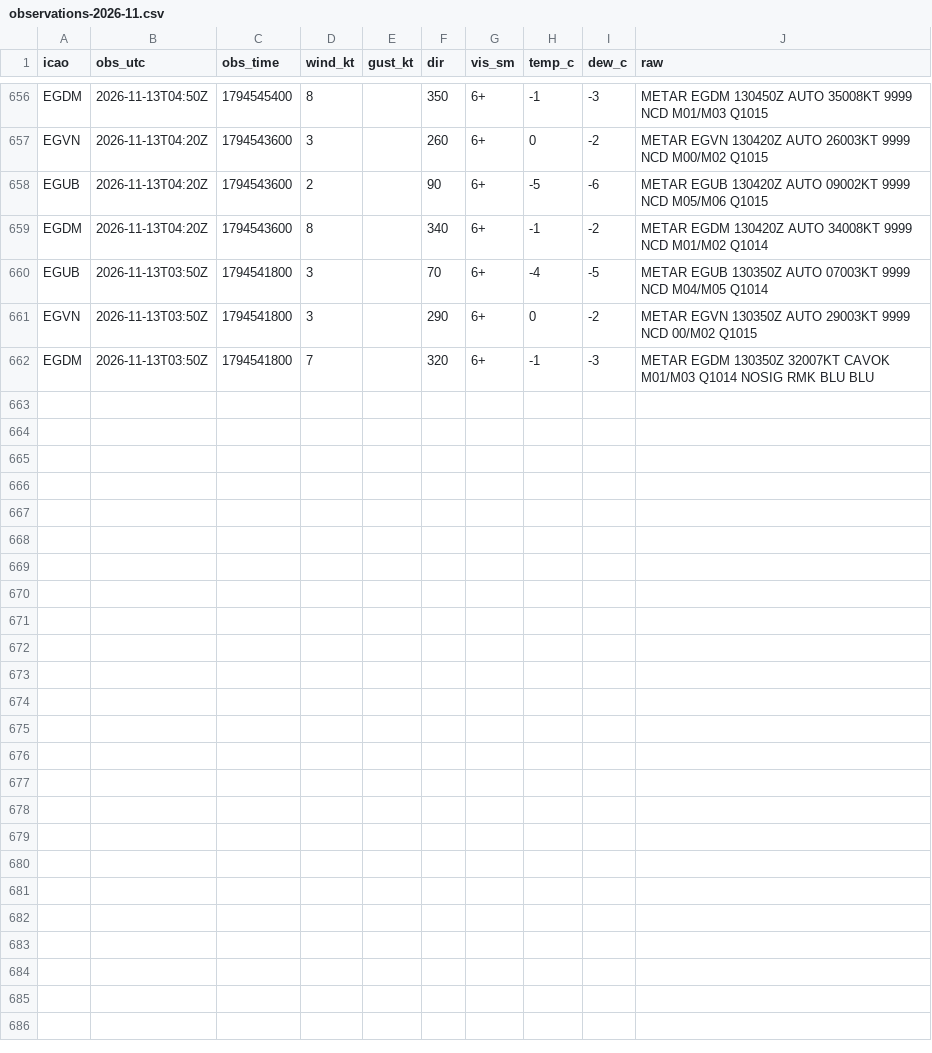
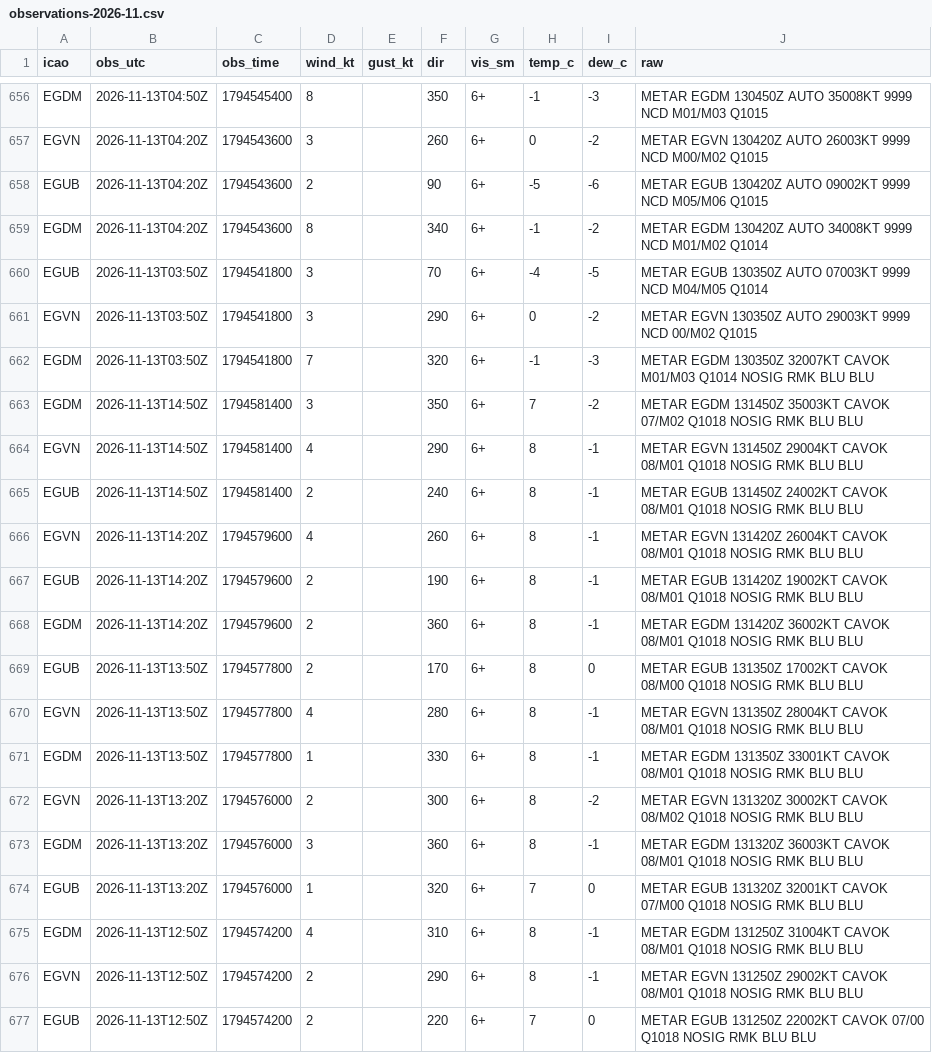
Before and after one commit to Alexissmart1/membury-ppg, a CSV file: observations-2026-11.csv, drawn as a sheet; only a part is shown, gaps mark what is left out; the diff names each change by its address in the sheet, - before the commit and + after, or states it on an @@ line.

```diff
--- a/observations-2026-11.csv
+++ b/observations-2026-11.csv
+row 663: EGDM | 2026-11-13T14:50Z | 1794581400 | 3 |  | 350 | 6+ | 7 | -2 | METAR EGDM 131450Z 35003KT CAVOK 07/M02 Q1018 NOSIG RMK BLU BLU
+row 664: EGVN | 2026-11-13T14:50Z | 1794581400 | 4 |  | 290 | 6+ | 8 | -1 | METAR EGVN 131450Z 29004KT CAVOK 08/M01 Q1018 NOSIG RMK BLU BLU
+row 665: EGUB | 2026-11-13T14:50Z | 1794581400 | 2 |  | 240 | 6+ | 8 | -1 | METAR EGUB 131450Z 24002KT CAVOK 08/M01 Q1018 NOSIG RMK BLU BLU
+row 666: EGVN | 2026-11-13T14:20Z | 1794579600 | 4 |  | 260 | 6+ | 8 | -1 | METAR EGVN 131420Z 26004KT CAVOK 08/M01 Q1018 NOSIG RMK BLU BLU
+row 667: EGUB | 2026-11-13T14:20Z | 1794579600 | 2 |  | 190 | 6+ | 8 | -1 | METAR EGUB 131420Z 19002KT CAVOK 08/M01 Q1018 NOSIG RMK BLU BLU
+row 668: EGDM | 2026-11-13T14:20Z | 1794579600 | 2 |  | 360 | 6+ | 8 | -1 | METAR EGDM 131420Z 36002KT CAVOK 08/M01 Q1018 NOSIG RMK BLU BLU
+row 669: EGUB | 2026-11-13T13:50Z | 1794577800 | 2 |  | 170 | 6+ | 8 | 0 | METAR EGUB 131350Z 17002KT CAVOK 08/M00 Q1018 NOSIG RMK BLU BLU
+row 670: EGVN | 2026-11-13T13:50Z | 1794577800 | 4 |  | 280 | 6+ | 8 | -1 | METAR EGVN 131350Z 28004KT CAVOK 08/M01 Q1018 NOSIG RMK BLU BLU
+row 671: EGDM | 2026-11-13T13:50Z | 1794577800 | 1 |  | 330 | 6+ | 8 | -1 | METAR EGDM 131350Z 33001KT CAVOK 08/M01 Q1018 NOSIG RMK BLU BLU
+row 672: EGVN | 2026-11-13T13:20Z | 1794576000 | 2 |  | 300 | 6+ | 8 | -2 | METAR EGVN 131320Z 30002KT CAVOK 08/M02 Q1018 NOSIG RMK BLU BLU
+row 673: EGDM | 2026-11-13T13:20Z | 1794576000 | 3 |  | 360 | 6+ | 8 | -1 | METAR EGDM 131320Z 36003KT CAVOK 08/M01 Q1018 NOSIG RMK BLU BLU
+row 674: EGUB | 2026-11-13T13:20Z | 1794576000 | 1 |  | 320 | 6+ | 7 | 0 | METAR EGUB 131320Z 32001KT CAVOK 07/M00 Q1018 NOSIG RMK BLU BLU
+row 675: EGDM | 2026-11-13T12:50Z | 1794574200 | 4 |  | 310 | 6+ | 8 | -1 | METAR EGDM 131250Z 31004KT CAVOK 08/M01 Q1018 NOSIG RMK BLU BLU
+row 676: EGVN | 2026-11-13T12:50Z | 1794574200 | 2 |  | 290 | 6+ | 8 | -1 | METAR EGVN 131250Z 29002KT CAVOK 08/M01 Q1018 NOSIG RMK BLU BLU
+row 677: EGUB | 2026-11-13T12:50Z | 1794574200 | 2 |  | 220 | 6+ | 7 | 0 | METAR EGUB 131250Z 22002KT CAVOK 07/00 Q1018 NOSIG RMK BLU BLU
```
Also changed, not shown: forecasts-2026-11.csv, 1 other file.
